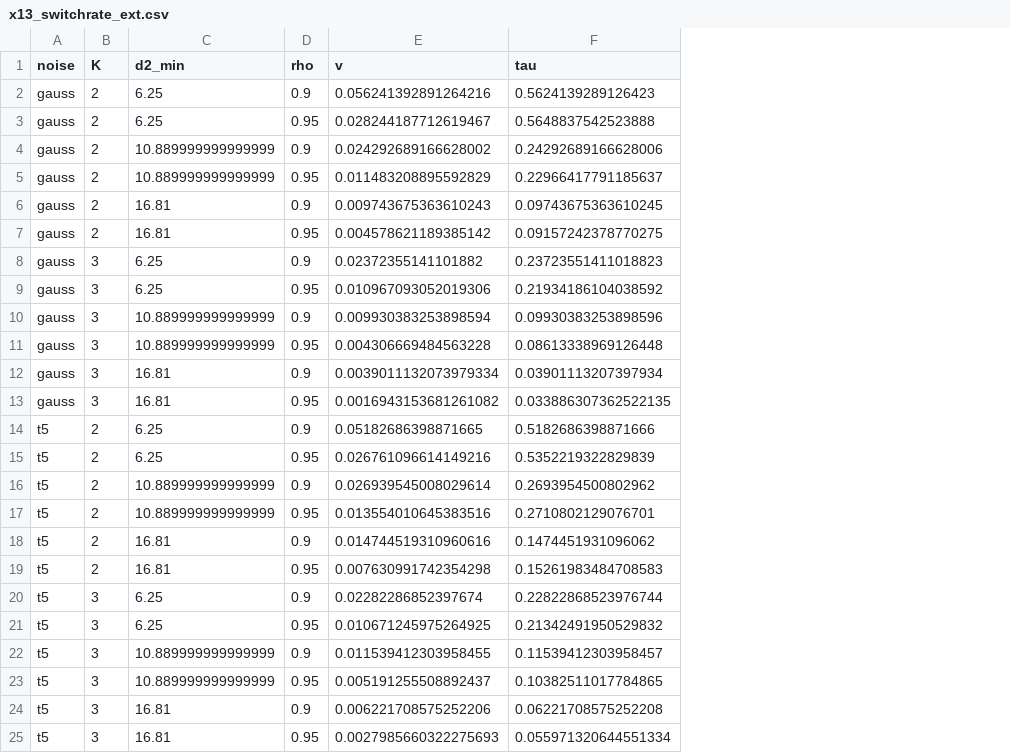
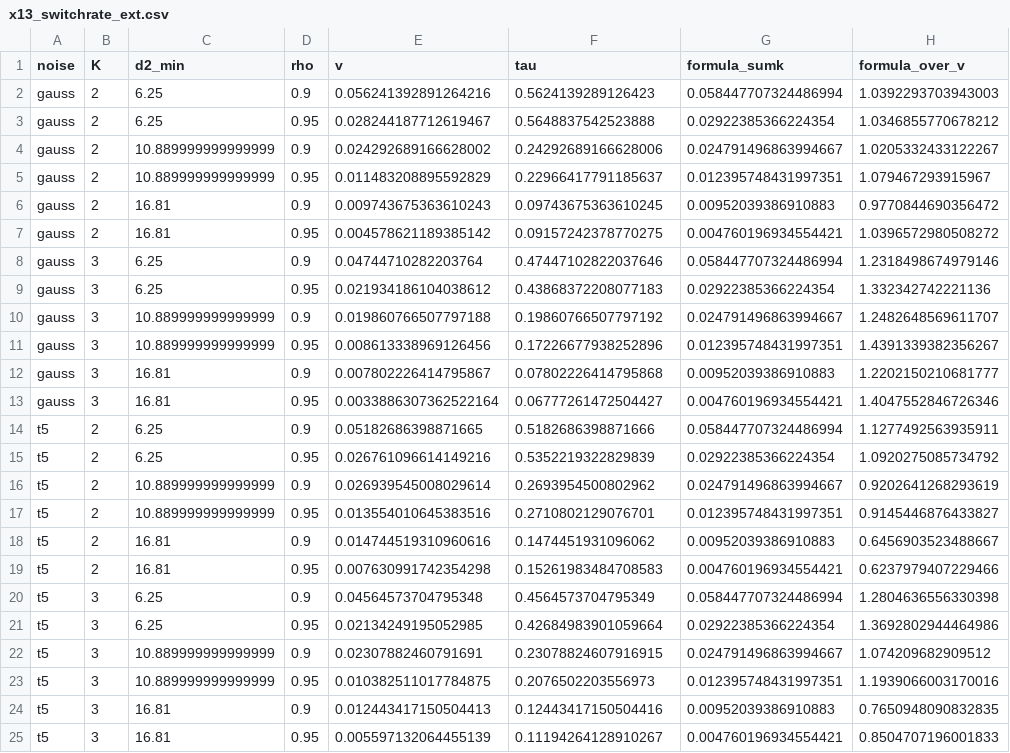
Before and after one commit to buddywhitman/aqi-informatics-india, a CSV file: reports/bias_law/x13_switchrate_ext.csv, drawn as a sheet; the diff names each change by its address in the sheet, - before the commit and + after, or states it on an @@ line.

```diff
--- a/reports/bias_law/x13_switchrate_ext.csv
+++ b/reports/bias_law/x13_switchrate_ext.csv
+column G (formula_sumk), rows 2-25: 0.058447707324486994 | 0.02922385366224354 | 0.024791496863994667 | 0.012395748431997351 | 0.00952039386910883 | 0.004760196934554421 | 0.058447707324486994 | 0.02922385366224354 | 0.024791496863994667 | 0.012395748431997351 | 0.00952039386910883 | 0.004760196934554421 | 0.058447707324486994 | 0.02922385366224354 | 0.024791496863994667 | 0.012395748431997351 | 0.00952039386910883 | 0.004760196934554421 | 0.058447707324486994 | 0.02922385366224354 | 0.024791496863994667 | 0.012395748431997351 | 0.00952039386910883 | 0.004760196934554421
+column H (formula_over_v), rows 2-25: 1.0392293703943003 | 1.0346855770678212 | 1.0205332433122267 | 1.079467293915967 | 0.9770844690356472 | 1.0396572980508272 | 1.2318498674979146 | 1.332342742221136 | 1.2482648569611707 | 1.4391339382356267 | 1.2202150210681777 | 1.4047552846726346 | 1.1277492563935911 | 1.0920275085734792 | 0.9202641268293619 | 0.9145446876433827 | 0.6456903523488667 | 0.6237979407229466 | 1.2804636556330398 | 1.3692802944464986 | 1.074209682909512 | 1.1939066003170016 | 0.7650948090832835 | 0.8504707196001833
-E8 (v): 0.02372355141101882
+E8 (v): 0.04744710282203764
-F8 (tau): 0.23723551411018823
+F8 (tau): 0.47447102822037646
-E9 (v): 0.010967093052019306
+E9 (v): 0.021934186104038612
-F9 (tau): 0.21934186104038592
+F9 (tau): 0.43868372208077183
-E10 (v): 0.009930383253898594
+E10 (v): 0.019860766507797188
-F10 (tau): 0.09930383253898596
+F10 (tau): 0.19860766507797192
-E11 (v): 0.004306669484563228
+E11 (v): 0.008613338969126456
-F11 (tau): 0.08613338969126448
+F11 (tau): 0.17226677938252896
-E12 (v): 0.0039011132073979334
+E12 (v): 0.007802226414795867
-F12 (tau): 0.03901113207397934
+F12 (tau): 0.07802226414795868
-E13 (v): 0.0016943153681261082
+E13 (v): 0.0033886307362522164
-F13 (tau): 0.033886307362522135
+F13 (tau): 0.06777261472504427
-E20 (v): 0.02282286852397674
+E20 (v): 0.04564573704795348
-F20 (tau): 0.22822868523976744
+F20 (tau): 0.4564573704795349
-E21 (v): 0.010671245975264925
+E21 (v): 0.02134249195052985
-F21 (tau): 0.21342491950529832
+F21 (tau): 0.42684983901059664
-E22 (v): 0.011539412303958455
+E22 (v): 0.02307882460791691
-F22 (tau): 0.11539412303958457
+F22 (tau): 0.23078824607916915
-E23 (v): 0.005191255508892437
+E23 (v): 0.010382511017784875
-F23 (tau): 0.10382511017784865
+F23 (tau): 0.2076502203556973
-E24 (v): 0.006221708575252206
+E24 (v): 0.012443417150504413
-F24 (tau): 0.06221708575252208
+F24 (tau): 0.12443417150504416
-E25 (v): 0.0027985660322275693
+E25 (v): 0.005597132064455139
-F25 (tau): 0.055971320644551334
+F25 (tau): 0.11194264128910267
```
Also changed, not shown: 17 other files.
